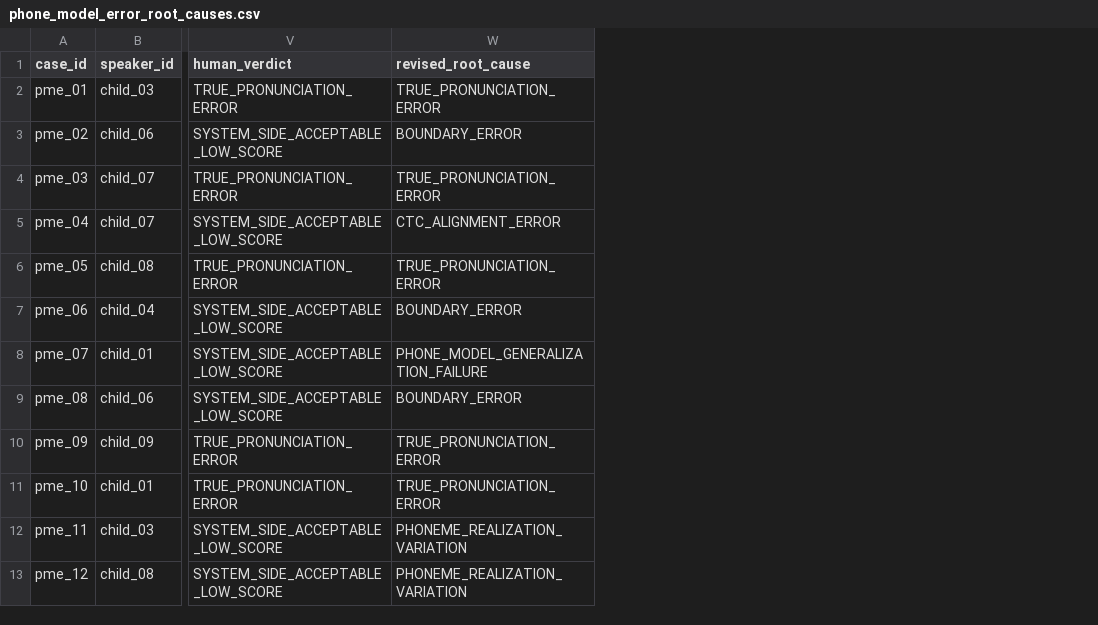
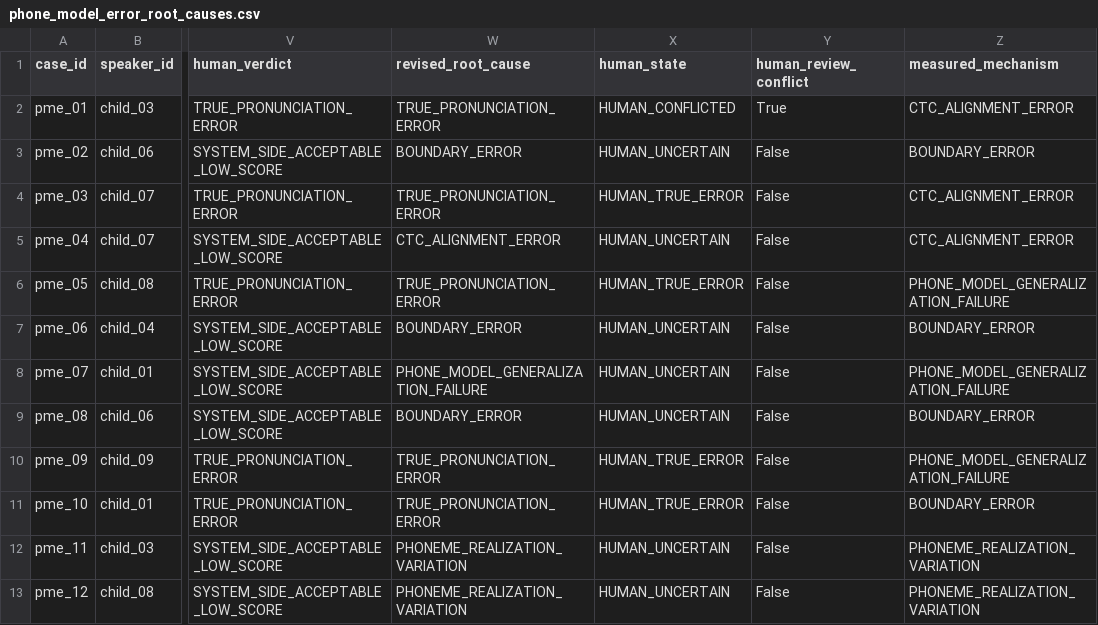
Before and after one commit to thangz121/learning-world, a CSV file: Research/Speech/Phase1_9_10/Results/phone_model_error_root_causes.csv, drawn as a sheet; only a part is shown, gaps mark what is left out; the diff names each change by its address in the sheet, - before the commit and + after, or states it on an @@ line.

Commit message:
phase1.9.11: normalize human review states and repair phase1.9.10 metrics

```diff
--- a/Research/Speech/Phase1_9_10/Results/phone_model_error_root_causes.csv
+++ b/Research/Speech/Phase1_9_10/Results/phone_model_error_root_causes.csv
+column X (human_state), rows 2-13: HUMAN_CONFLICTED | HUMAN_UNCERTAIN | HUMAN_TRUE_ERROR | HUMAN_UNCERTAIN | HUMAN_TRUE_ERROR | HUMAN_UNCERTAIN | HUMAN_UNCERTAIN | HUMAN_UNCERTAIN | HUMAN_TRUE_ERROR | HUMAN_TRUE_ERROR | HUMAN_UNCERTAIN | HUMAN_UNCERTAIN
+column Y (human_review_conflict), rows 2-13: True | False | False | False | False | False | False | False | False | False | False | False
+column Z (measured_mechanism), rows 2-13: CTC_ALIGNMENT_ERROR | BOUNDARY_ERROR | CTC_ALIGNMENT_ERROR | CTC_ALIGNMENT_ERROR | PHONE_MODEL_GENERALIZATION_FAILURE | BOUNDARY_ERROR | PHONE_MODEL_GENERALIZATION_FAILURE | BOUNDARY_ERROR | PHONE_MODEL_GENERALIZATION_FAILURE | BOUNDARY_ERROR | PHONEME_REALIZATION_VARIATION | PHONEME_REALIZATION_VARIATION
```
Also changed, not shown: Research/Speech/Phase1_9_10/Results/human_second_pass.csv, 6 other files.
